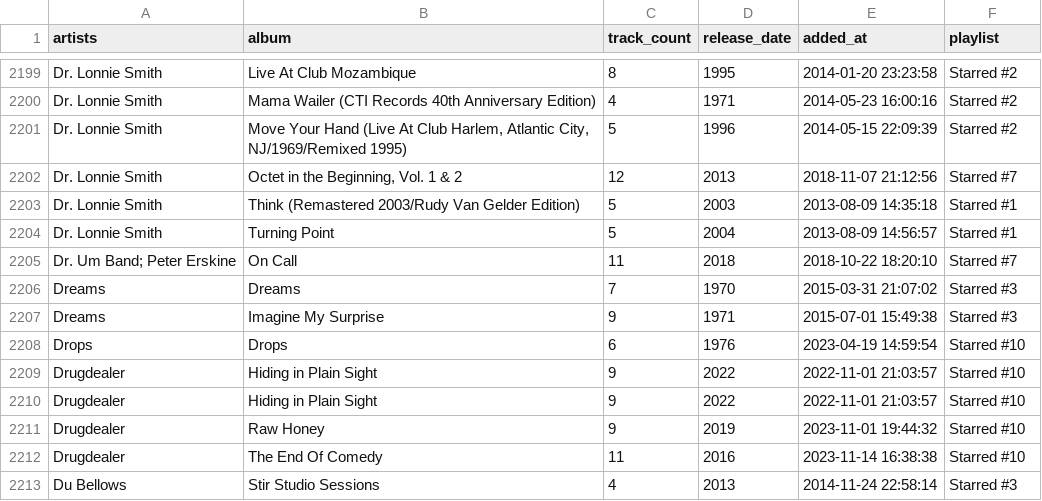
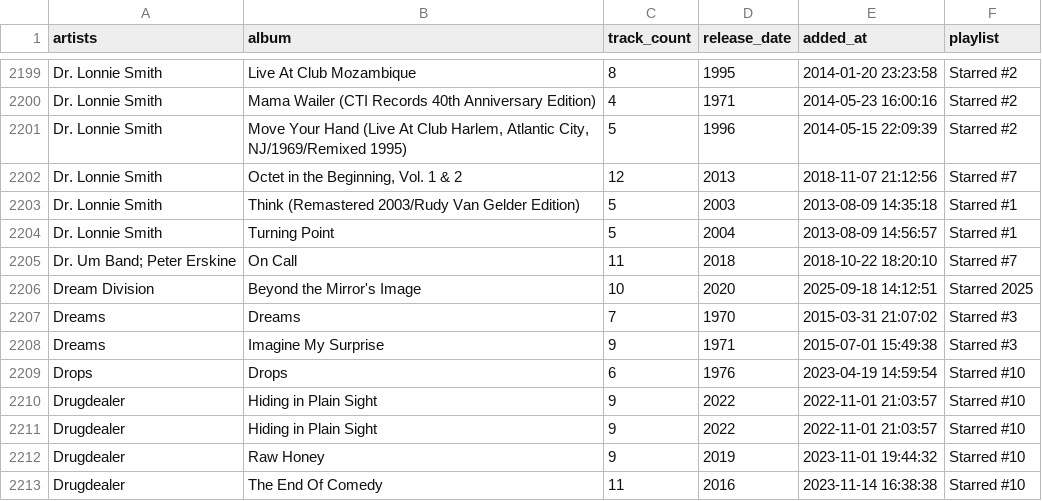
Before and after one commit to ccb012100/spotify-playlists, a TSV file: albums/sorted_albums.tsv, drawn as a sheet; only a part is shown, gaps mark what is left out; the shorter side is filled out with more unchanged rows; the diff names each change by its address in the sheet, - before the commit and + after, or states it on an @@ line.

Commit message:
add 1 album

```diff
--- a/albums/sorted_albums.tsv
+++ b/albums/sorted_albums.tsv
+row 2206: Dream Division | Beyond the Mirror's Image | 10 | 2020 | 2025-09-18 14:12:51 | Starred 2025
```
Also changed, not shown: albums/starred_albums.tsv, 1 other file.
